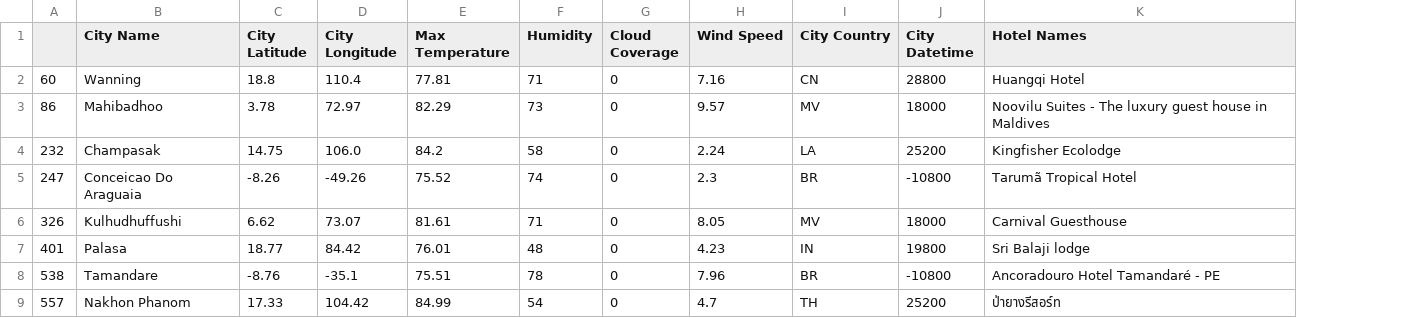
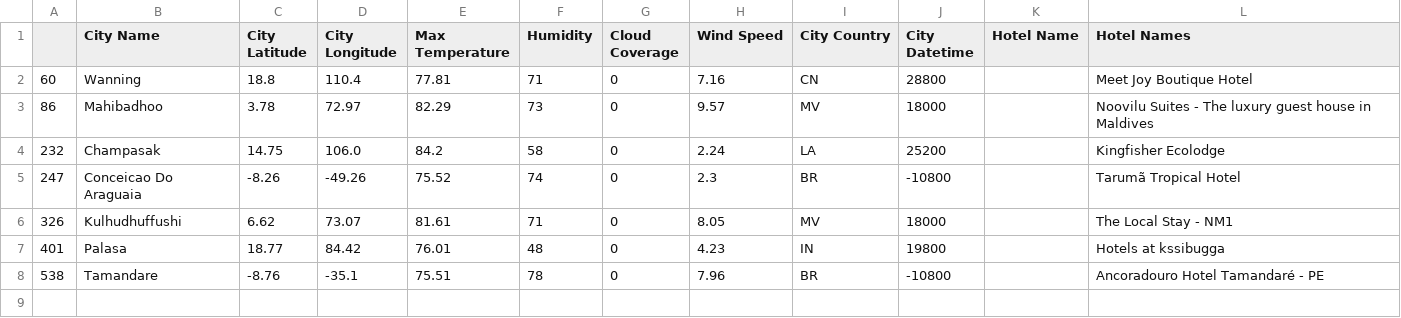
Before and after one commit to SanabuW/python-api-challenge, a CSV file: VacationPy/hotelOutput.csv, drawn as a sheet; removed rows and columns are numbered as before the commit, all else as after; the diff names each change by its address in the sheet, - before the commit and + after, or states it on an @@ line.

```diff
--- a/VacationPy/hotelOutput.csv
+++ b/VacationPy/hotelOutput.csv
+column K (Hotel Name), empty
-L2 (Hotel Names): Huangqi Hotel
+L2 (Hotel Names): Meet Joy Boutique Hotel
-L6 (Hotel Names): Carnival Guesthouse
+L6 (Hotel Names): The Local Stay - NM1
-L7 (Hotel Names): Sri Balaji lodge
+L7 (Hotel Names): Hotels at kssibugga
-row 9: 557 | Nakhon Phanom | 17.33 | 104.42 | 84.99 | 54 | 0 | 4.7 | TH | 25200 | ป่ายางรีสอร์ท
```
Also changed, not shown: 20 other files.
